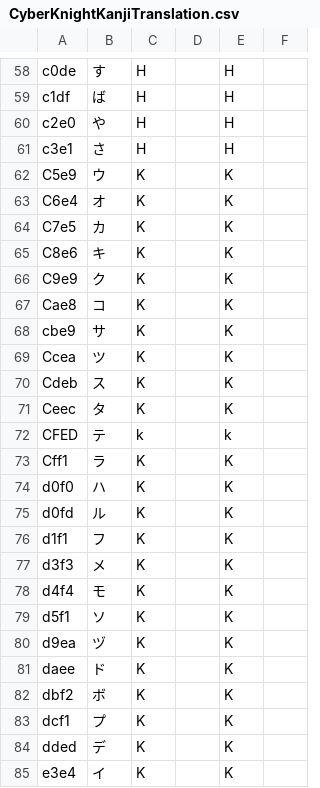
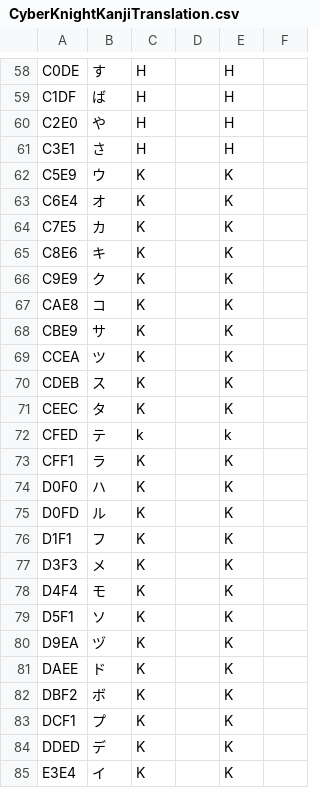
Before and after one commit to megatron-uk/cyberknight-pce, a CSV file: CyberKnightKanjiTranslation.csv, drawn as a sheet; only a part is shown, gaps mark what is left out; the diff covers the shown part only.

```diff
--- a/CyberKnightKanjiTranslation.csv
+++ b/CyberKnightKanjiTranslation.csv
@@ -58,28 +58,28 @@
-"c0de"	"す"	"H"		"H"	
-"c1df"	"ば"	"H"		"H"	
-"c2e0"	"や"	"H"		"H"	
-"c3e1"	"さ"	"H"		"H"	
-"C5e9"	"ウ"	"K"		"K"	
-"C6e4"	"オ"	"K"		"K"	
-"C7e5"	"カ"	"K"		"K"	
-"C8e6"	"キ"	"K"		"K"	
-"C9e9"	"ク"	"K"		"K"	
-"Cae8"	"コ"	"K"		"K"	
-"cbe9"	"サ"	"K"		"K"	
-"Ccea"	"ツ"	"K"		"K"	
-"Cdeb"	"ス"	"K"		"K"	
-"Ceec"	"タ"	"K"		"K"	
+"C0DE"	"す"	"H"		"H"	
+"C1DF"	"ば"	"H"		"H"	
+"C2E0"	"や"	"H"		"H"	
+"C3E1"	"さ"	"H"		"H"	
+"C5E9"	"ウ"	"K"		"K"	
+"C6E4"	"オ"	"K"		"K"	
+"C7E5"	"カ"	"K"		"K"	
+"C8E6"	"キ"	"K"		"K"	
+"C9E9"	"ク"	"K"		"K"	
+"CAE8"	"コ"	"K"		"K"	
+"CBE9"	"サ"	"K"		"K"	
+"CCEA"	"ツ"	"K"		"K"	
+"CDEB"	"ス"	"K"		"K"	
+"CEEC"	"タ"	"K"		"K"	
 "CFED"	"テ"	"k"		"k"	
-"Cff1"	"ラ"	"K"		"K"	
-"d0f0"	"ハ"	"K"		"K"	
-"d0fd"	"ル"	"K"		"K"	
-"d1f1"	"フ"	"K"		"K"	
-"d3f3"	"メ"	"K"		"K"	
-"d4f4"	"モ"	"K"		"K"	
-"d5f1"	"ソ"	"K"		"K"	
-"d9ea"	"ヅ"	"K"		"K"	
-"daee"	"ド"	"K"		"K"	
-"dbf2"	"ボ"	"K"		"K"	
-"dcf1"	"プ"	"K"		"K"	
-"dded"	"デ"	"K"		"K"	
-"e3e4"	"イ"	"K"		"K"	
+"CFF1"	"ラ"	"K"		"K"	
+"D0F0"	"ハ"	"K"		"K"	
+"D0FD"	"ル"	"K"		"K"	
+"D1F1"	"フ"	"K"		"K"	
+"D3F3"	"メ"	"K"		"K"	
+"D4F4"	"モ"	"K"		"K"	
+"D5F1"	"ソ"	"K"		"K"	
+"D9EA"	"ヅ"	"K"		"K"	
+"DAEE"	"ド"	"K"		"K"	
+"DBF2"	"ボ"	"K"		"K"	
+"DCF1"	"プ"	"K"		"K"	
+"DDED"	"デ"	"K"		"K"	
+"E3E4"	"イ"	"K"		"K"	
```
Also changed, not shown: 54 edited cells elsewhere in this file, CyberKnightTranslation.csv, 5 other files.
